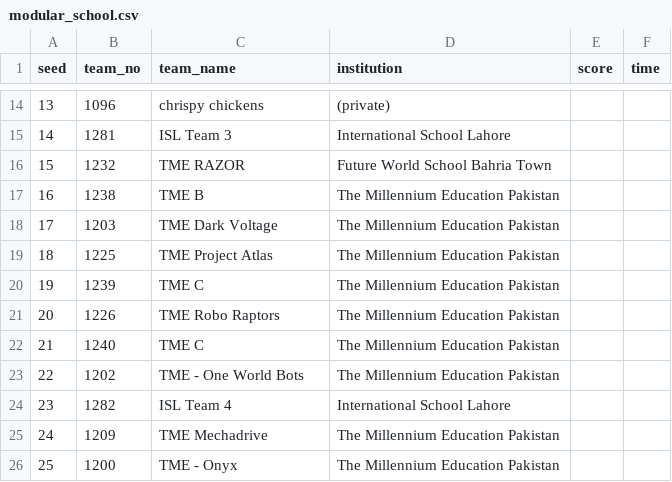
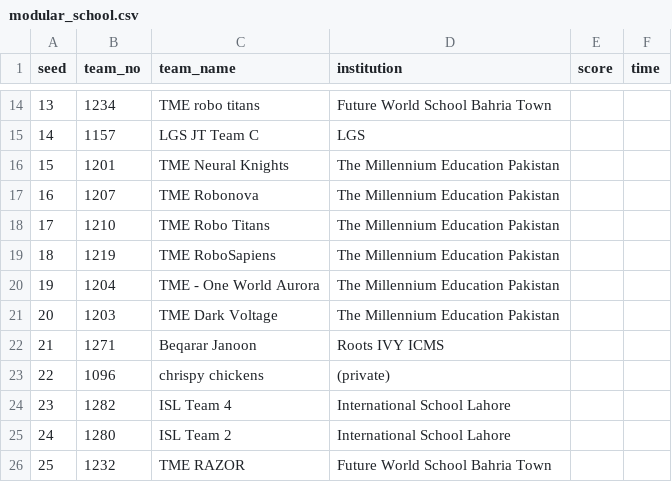
Before and after one commit to ceme-dmts/nerc26, a CSV file: results/modular_school.csv, drawn as a sheet; only a part is shown, gaps mark what is left out; the diff covers the shown part only.

```diff
--- a/results/modular_school.csv
+++ b/results/modular_school.csv
@@ -14,13 +14,13 @@ seed,team_no,team_name,institution,score,time
-13,1096,chrispy chickens,(private),,
-14,1281,ISL Team 3,International School Lahore,,
-15,1232,TME RAZOR,Future World School Bahria Town,,
-16,1238,TME B,The Millennium Education Pakistan,,
-17,1203,TME Dark Voltage,The Millennium Education Pakistan,,
-18,1225,TME Project Atlas,The Millennium Education Pakistan,,
-19,1239,TME C,The Millennium Education Pakistan,,
-20,1226,TME Robo Raptors,The Millennium Education Pakistan,,
-21,1240,TME C,The Millennium Education Pakistan,,
-22,1202,TME - One World Bots,The Millennium Education Pakistan,,
+13,1234,TME robo titans,Future World School Bahria Town,,
+14,1157,LGS JT Team C,LGS,,
+15,1201,TME Neural Knights,The Millennium Education Pakistan,,
+16,1207,TME Robonova,The Millennium Education Pakistan,,
+17,1210,TME Robo Titans,The Millennium Education Pakistan,,
+18,1219,TME RoboSapiens,The Millennium Education Pakistan,,
+19,1204,TME - One World Aurora,The Millennium Education Pakistan,,
+20,1203,TME Dark Voltage,The Millennium Education Pakistan,,
+21,1271,Beqarar Janoon,Roots IVY ICMS,,
+22,1096,chrispy chickens,(private),,
 23,1282,ISL Team 4,International School Lahore,,
-24,1209,TME Mechadrive,The Millennium Education Pakistan,,
-25,1200,TME - Onyx,The Millennium Education Pakistan,,
+24,1280,ISL Team 2,International School Lahore,,
+25,1232,TME RAZOR,Future World School Bahria Town,,
```
Also changed, not shown: 90 edited cells elsewhere in this file, results/indigenous.csv, results/modular_uni.csv, 9 other files.
